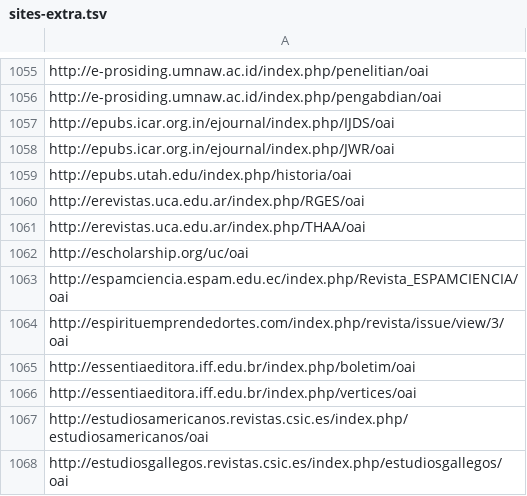
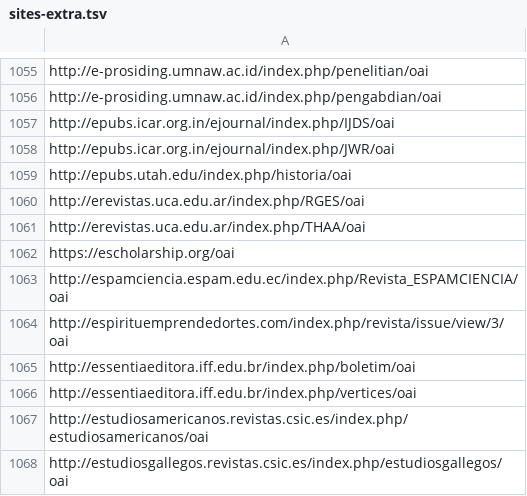
Before and after one commit to miku/metha, a TSV file: contrib/sites-extra.tsv, drawn as a sheet; only a part is shown, gaps mark what is left out.

Commit message:
correct endpoint

```diff
--- a/contrib/sites-extra.tsv
+++ b/contrib/sites-extra.tsv
@@ -1061,3 +1061,3 @@ http://erevistas.uca.edu.ar/index.php/RGES/oai
 http://erevistas.uca.edu.ar/index.php/THAA/oai
-http://escholarship.org/uc/oai
+https://escholarship.org/oai
 http://espamciencia.espam.edu.ec/index.php/Revista_ESPAMCIENCIA/oai
```
